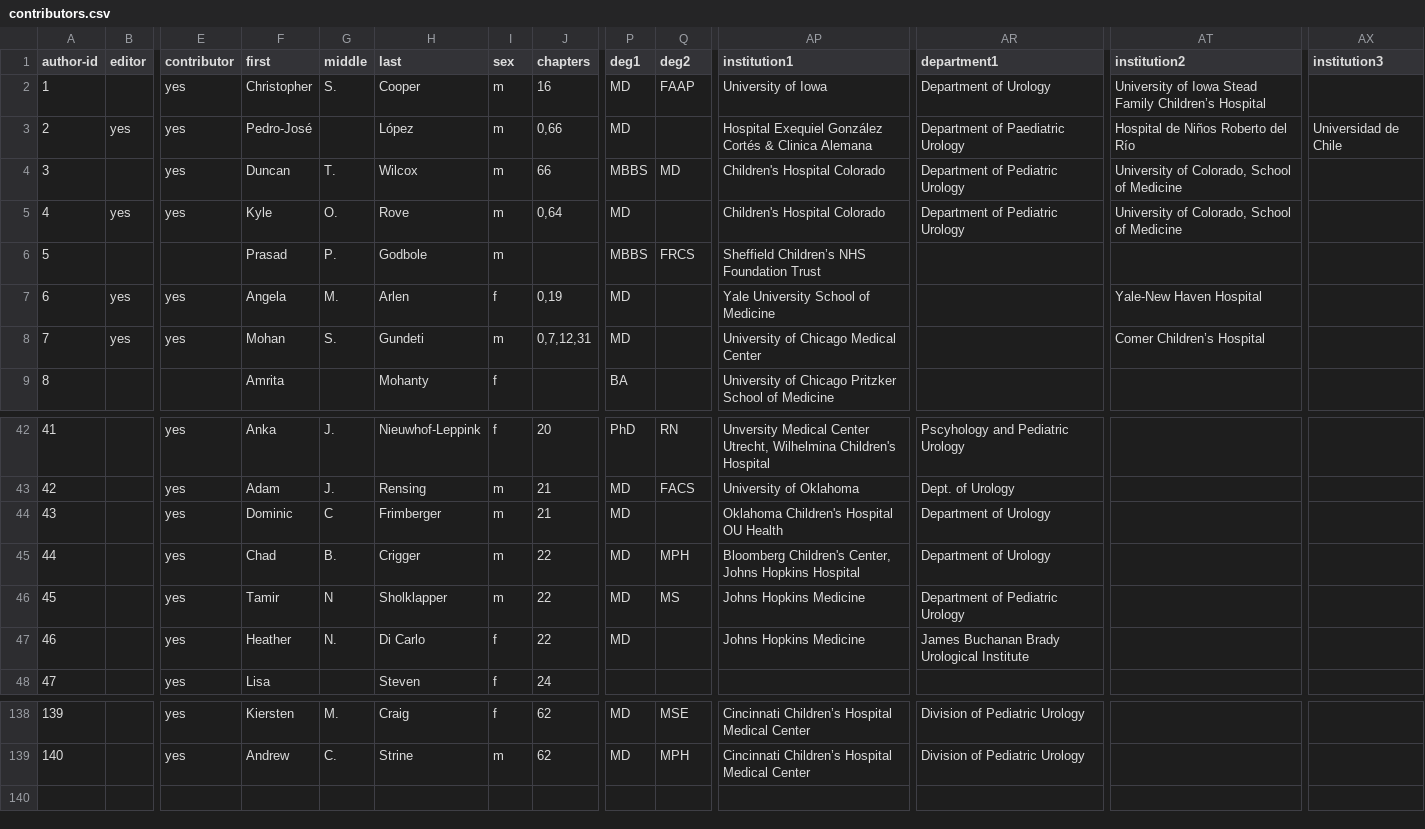
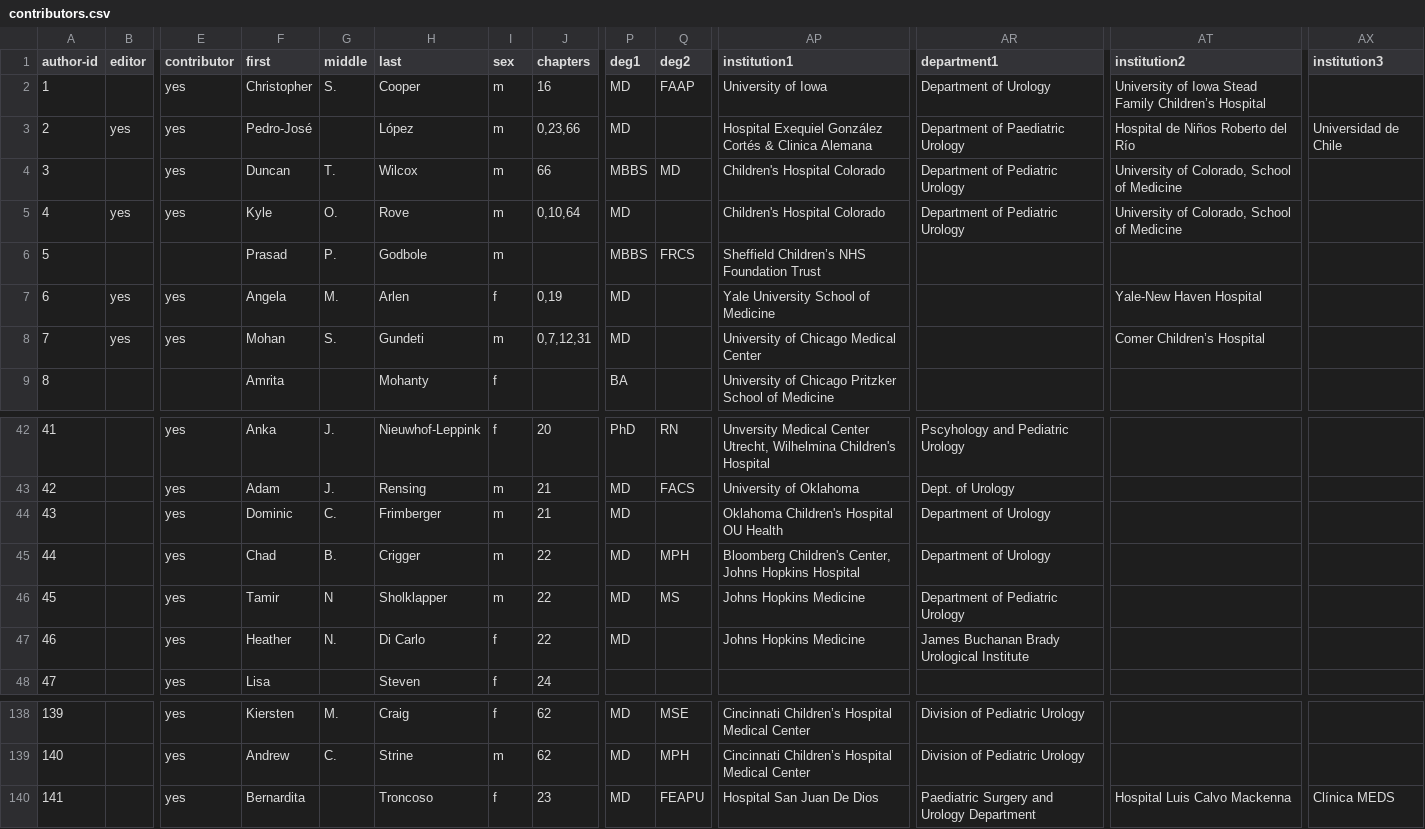
Before and after one commit to kylerove/pediatricurologybook, a CSV file: _data/contributors.csv, drawn as a sheet; only a part is shown, gaps mark what is left out; rows hold the shown columns only; the diff names each change by its address in the sheet, - before the commit and + after, or states it on an @@ line.

Commit message:
Update contributors page

```diff
--- a/_data/contributors.csv
+++ b/_data/contributors.csv
-J3 (chapters): 0,66
+J3 (chapters): 0,23,66
-J5 (chapters): 0,64
+J5 (chapters): 0,10,64
-G44 (middle): C
+G44 (middle): C.
+row 140: 141 |  | yes | Bernardita |  | Troncoso | f | 23 | MD | FEAPU | Hospital San Juan De Dios | Paediatric Surgery and Urology Department | Hospital Luis Calvo Mackenna | Clínica MEDS
```
Also changed, not shown: 4 other files.
